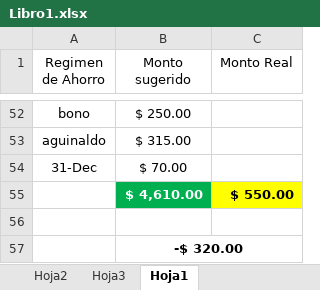
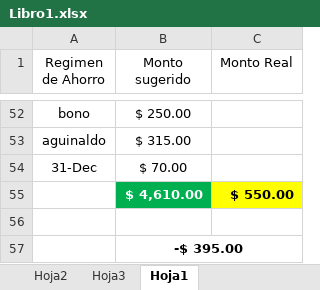
Before and after one commit to LVasquez93/UES-2026, an Excel workbook: Libro1.xlsx, sheet Hoja1, drawn as a sheet; only a part is shown, gaps mark what is left out; values as stored, in another font and other column widths than the file's, no borders; conditional formats not drawn; the diff names each change by its address in the sheet, - before the commit and + after, or states it on an @@ line.

```diff
--- a/Libro1.xlsx (sheet Hoja1)
+++ b/Libro1.xlsx (sheet Hoja1)
-B57 (Monto sugerido): -$ 320.00
+B57 (Monto sugerido): -$ 395.00
```
Also changed, not shown: sheet Hoja2, sheet Hoja3, PensumOriginal1.xlsx, grupos inscripcion.xlsx, 4 other files.
